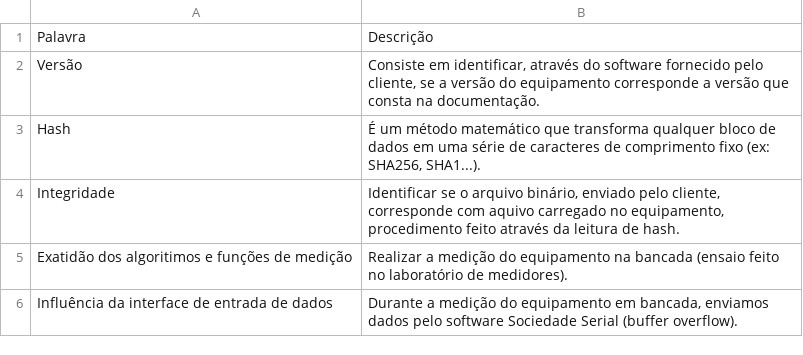
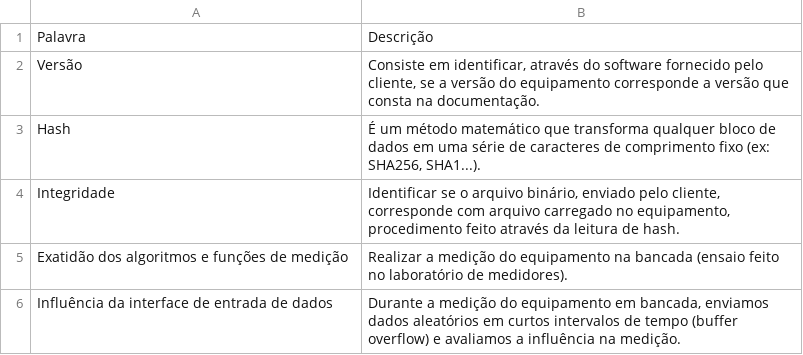
Before and after one commit to LABELO-VSW/driversLicense, a CSV file: Ensaios.csv, drawn as a sheet.

```diff
--- a/Ensaios.csv
+++ b/Ensaios.csv
@@ -3,4 +3,4 @@ Versão;Consiste em identificar, através do software fornecido pelo cliente, se
 Hash;É um método matemático que transforma qualquer bloco de dados em uma série de caracteres de comprimento fixo (ex: SHA256, SHA1...).
-Integridade;Identificar se o arquivo binário, enviado pelo cliente, corresponde com aquivo carregado no equipamento, procedimento feito através da leitura de hash.
-Exatidão dos algoritimos e funções de medição;Realizar a medição do equipamento na bancada (ensaio feito no laboratório de medidores).
-Influência da interface de entrada de dados;Durante a medição do equipamento em bancada, enviamos dados pelo software Sociedade Serial (buffer overflow).
+Integridade;Identificar se o arquivo binário, enviado pelo cliente, corresponde com arquivo carregado no equipamento, procedimento feito através da leitura de hash.
+Exatidão dos algoritmos e funções de medição;Realizar a medição do equipamento na bancada (ensaio feito no laboratório de medidores).
+Influência da interface de entrada de dados;Durante a medição do equipamento em bancada, enviamos dados aleatórios em curtos intervalos de tempo (buffer overflow) e avaliamos a influência na medição.
```
Also changed, not shown: Equipamentos.csv, 4 other files.
